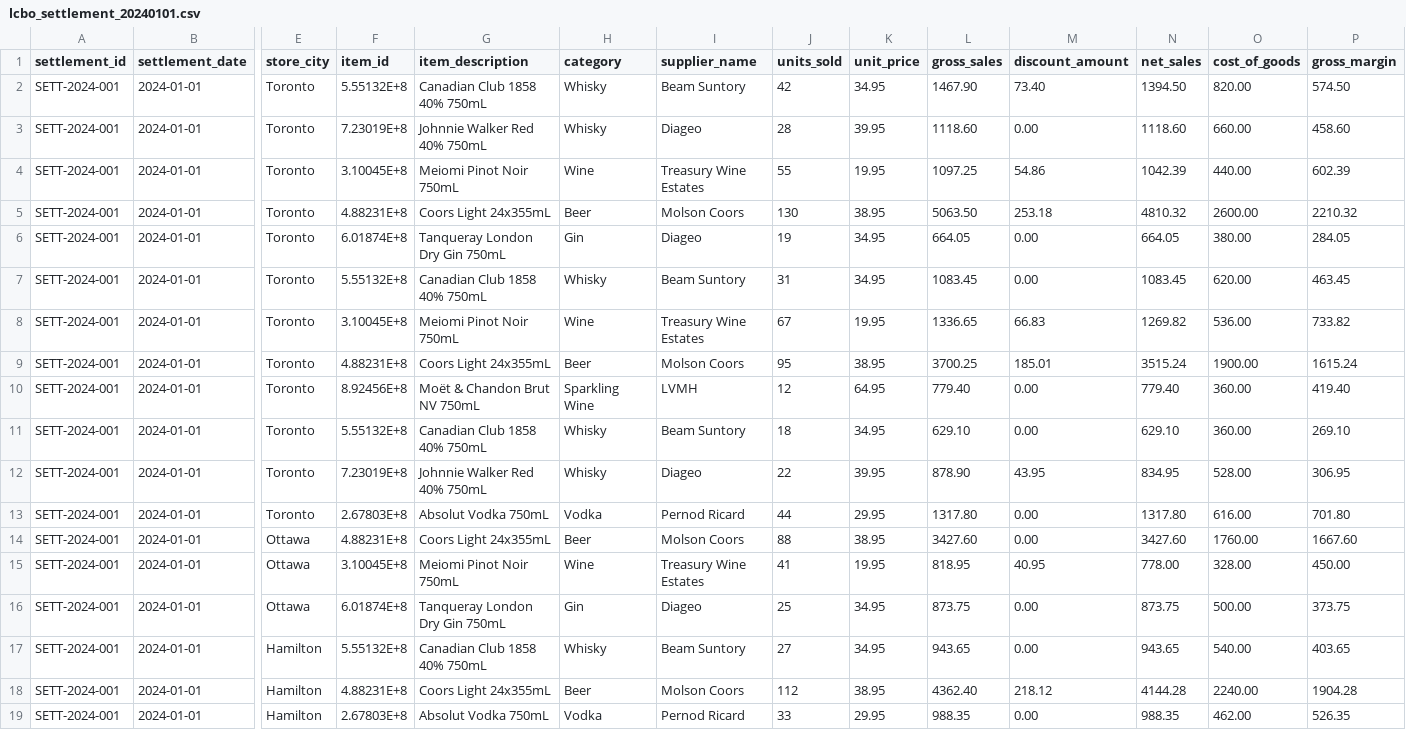
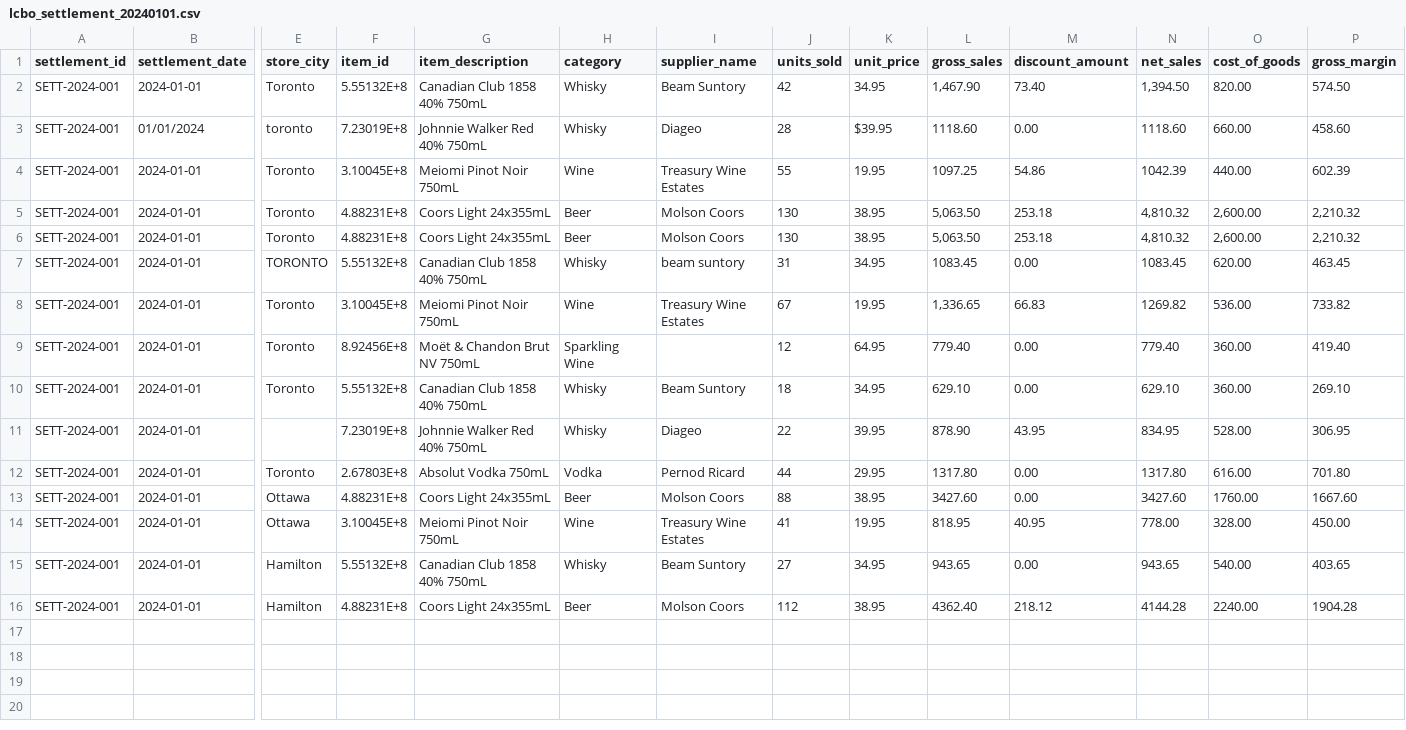
Before and after one commit to gajerabhavik915/Data-Modeling-Project, a CSV file: Source files/lcbo_settlement_20240101.csv, drawn as a sheet; only a part is shown, gaps mark what is left out; removed rows and columns are numbered as before the commit, all else as after; rows hold the shown columns only; the diff names each change by its address in the sheet, - before the commit and + after, or states it on an @@ line.

```diff
--- a/Source files/lcbo_settlement_20240101.csv
+++ b/Source files/lcbo_settlement_20240101.csv
-L2 (gross_sales): 1467.90
+L2 (gross_sales): 1,467.90
-N2 (net_sales): 1394.50
+N2 (net_sales): 1,394.50
-B3 (settlement_date): 2024-01-01
+B3 (settlement_date): 01/01/2024
-E3 (store_city): Toronto
+E3 (store_city): toronto
-K3 (unit_price): 39.95
+K3 (unit_price): $39.95
-L5 (gross_sales): 5063.50
+L5 (gross_sales): 5,063.50
-N5 (net_sales): 4810.32
+N5 (net_sales): 4,810.32
-O5 (cost_of_goods): 2600.00
+O5 (cost_of_goods): 2,600.00
-P5 (gross_margin): 2210.32
+P5 (gross_margin): 2,210.32
-F6 (item_id): 6.01874E+8
+F6 (item_id): 4.88231E+8
-G6 (item_description): Tanqueray London Dry Gin 750mL
+G6 (item_description): Coors Light 24x355mL
-H6 (category): Gin
+H6 (category): Beer
-I6 (supplier_name): Diageo
+I6 (supplier_name): Molson Coors
-J6 (units_sold): 19
+J6 (units_sold): 130
-K6 (unit_price): 34.95
+K6 (unit_price): 38.95
-L6 (gross_sales): 664.05
+L6 (gross_sales): 5,063.50
-M6 (discount_amount): 0.00
+M6 (discount_amount): 253.18
-N6 (net_sales): 664.05
+N6 (net_sales): 4,810.32
-O6 (cost_of_goods): 380.00
+O6 (cost_of_goods): 2,600.00
-P6 (gross_margin): 284.05
+P6 (gross_margin): 2,210.32
-E7 (store_city): Toronto
+E7 (store_city): TORONTO
-I7 (supplier_name): Beam Suntory
+I7 (supplier_name): beam suntory
-L8 (gross_sales): 1336.65
+L8 (gross_sales): 1,336.65
-row 9: SETT-2024-001 | 2024-01-01 | Toronto | 4.88231E+8 | Coors Light 24x355mL | Beer | Molson Coors | 95 | 38.95 | 3700.25 | 185.01 | 3515.24 | 1900.00 | 1615.24
-I9 (supplier_name): LVMH
+I9 (supplier_name): (empty)
-E11 (store_city): Toronto
+E11 (store_city): (empty)
-row 16: SETT-2024-001 | 2024-01-01 | Ottawa | 6.01874E+8 | Tanqueray London Dry Gin 750mL | Gin | Diageo | 25 | 34.95 | 873.75 | 0.00 | 873.75 | 500.00 | 373.75
-row 19: SETT-2024-001 | 2024-01-01 | Hamilton | 2.67803E+8 | Absolut Vodka 750mL | Vodka | Pernod Ricard | 33 | 29.95 | 988.35 | 0.00 | 988.35 | 462.00 | 526.35
```
Also changed, not shown: Source files/lcbo_settlement_20240103.csv, 24 other files.
